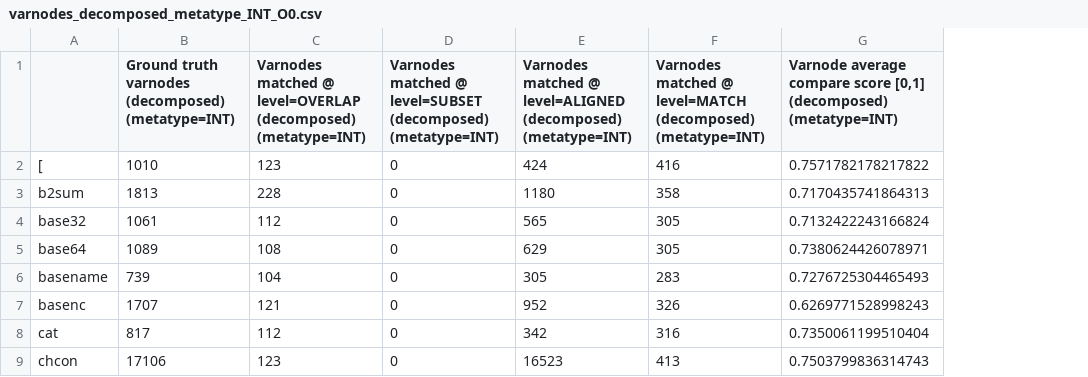
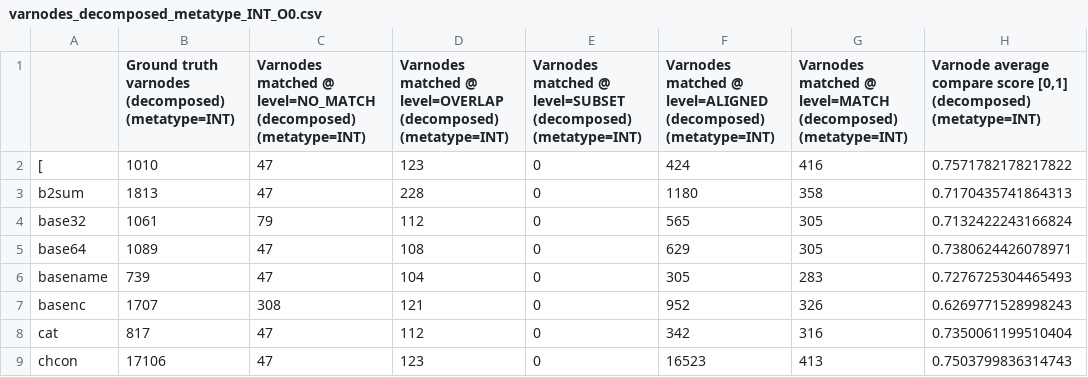
Before and after one commit to jace-kline/thesis, a CSV file: data/varnodes_decomposed_metatype_INT_O0.csv, drawn as a sheet; only a part is shown; the diff names each change by its address in the sheet, - before the commit and + after, or states it on an @@ line.

```diff
--- a/data/varnodes_decomposed_metatype_INT_O0.csv
+++ b/data/varnodes_decomposed_metatype_INT_O0.csv
+column C, rows 1-9: Varnodes matched @ level=NO_MATCH (decomposed) (metatype=INT) | 47 | 47 | 79 | 47 | 47 | 308 | 47 | 47
```
Also changed, not shown: data/varnodes_decomposed_metatype_FLOAT_O0_strip.csv, data/varnodes_decomposed_metatype_INT_O0_debug.csv, 9 other files.
